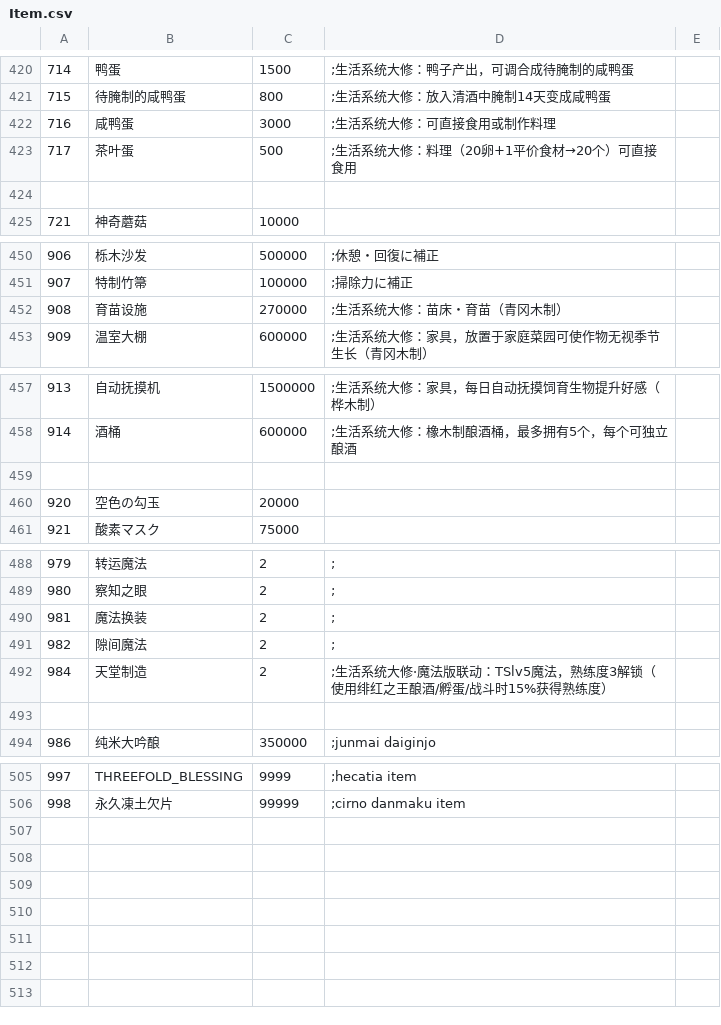
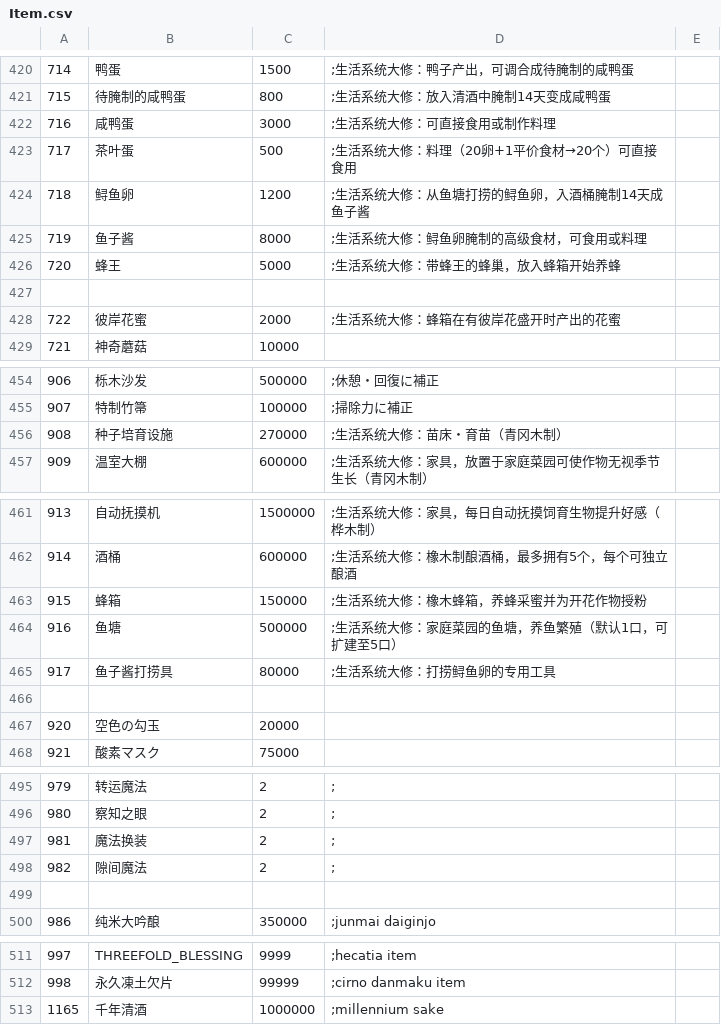
Before and after one commit to RelyonBigBlueFatWhale/eraTW-life-system-overhaul, a CSV file: CSV/Item.csv, drawn as a sheet; only a part is shown, gaps mark what is left out.

```diff
--- a/CSV/Item.csv
+++ b/CSV/Item.csv
@@ -423,3 +423,7 @@
 717,茶叶蛋,500,;生活系统大修：料理（20卵+1平价食材→20个）可直接食用
+718,鲟鱼卵,1200,;生活系统大修：从鱼塘打捞的鲟鱼卵，入酒桶腌制14天成鱼子酱
+719,鱼子酱,8000,;生活系统大修：鲟鱼卵腌制的高级食材，可食用或料理
+720,蜂王,5000,;生活系统大修：带蜂王的蜂巢，放入蜂箱开始养蜂
 
+722,彼岸花蜜,2000,;生活系统大修：蜂箱在有彼岸花盛开时产出的花蜜
 721,神奇蘑菇,10000,
@@ -451,3 +455,3 @@
 907,特制竹箒,100000,;掃除力に補正
-908,育苗设施,270000,;生活系统大修：苗床・育苗（青冈木制）
+908,种子培育设施,270000,;生活系统大修：苗床・育苗（青冈木制）
 909,温室大棚,600000,;生活系统大修：家具，放置于家庭菜园可使作物无视季节生长（青冈木制）
@@ -458,2 +462,5 @@
 914,酒桶,600000,;生活系统大修：橡木制酿酒桶，最多拥有5个，每个可独立酿酒
+915,蜂箱,150000,;生活系统大修：橡木蜂箱，养蜂采蜜并为开花作物授粉
+916,鱼塘,500000,;生活系统大修：家庭菜园的鱼塘，养鱼繁殖（默认1口，可扩建至5口）
+917,鱼子酱打捞具,80000,;生活系统大修：打捞鲟鱼卵的专用工具
 
@@ -491,3 +498,2 @@
 982,隙间魔法,2,;
-984,天堂制造,2,;生活系统大修·魔法版联动：TSlv5魔法，熟练度3解锁（使用绯红之王酿酒/孵蛋/战斗时15%获得熟练度）
 
@@ -506 +512,2 @@
 998,永久凍土欠片,99999,;cirno danmaku item
+1165,千年清酒,1000000,;millennium sake
```
Also changed, not shown: CSV/_Rename.csv, 41 other files.
